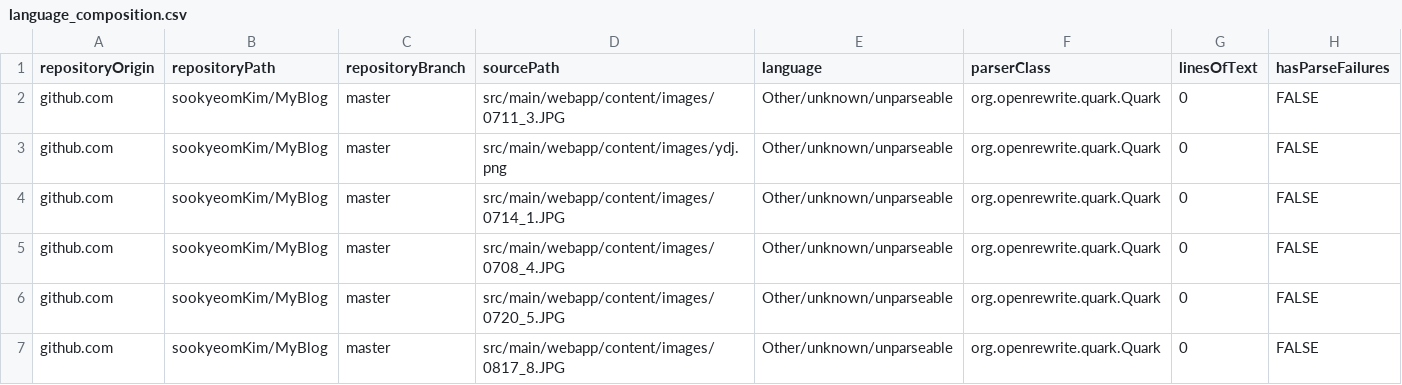
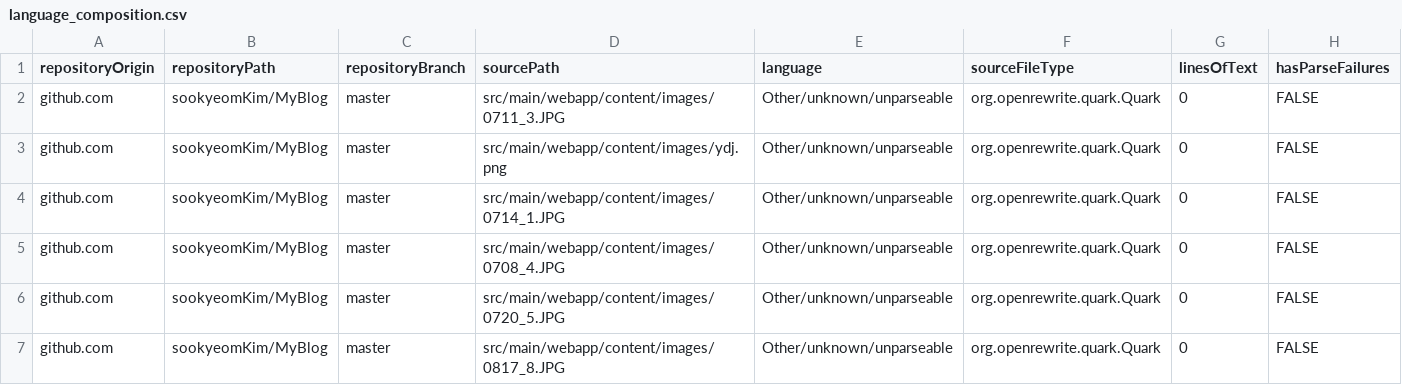
Before and after one commit to moderneinc/moderne-visualizations-misc, a CSV file: samples/language_composition.csv, drawn as a sheet; only a part is shown.

Commit message:
fix(language_comp): support column rename sourceFileType

```diff
--- a/samples/language_composition.csv
+++ b/samples/language_composition.csv
@@ -1,2 +1,2 @@
-repositoryOrigin,repositoryPath,repositoryBranch,sourcePath,language,parserClass,linesOfText,hasParseFailures
+repositoryOrigin,repositoryPath,repositoryBranch,sourcePath,language,sourceFileType,linesOfText,hasParseFailures
 github.com,sookyeomKim/MyBlog,master,src/main/webapp/content/images/0711_3.JPG,Other/unknown/unparseable,org.openrewrite.quark.Quark,0,FALSE
```
Also changed, not shown: 4 other files.
